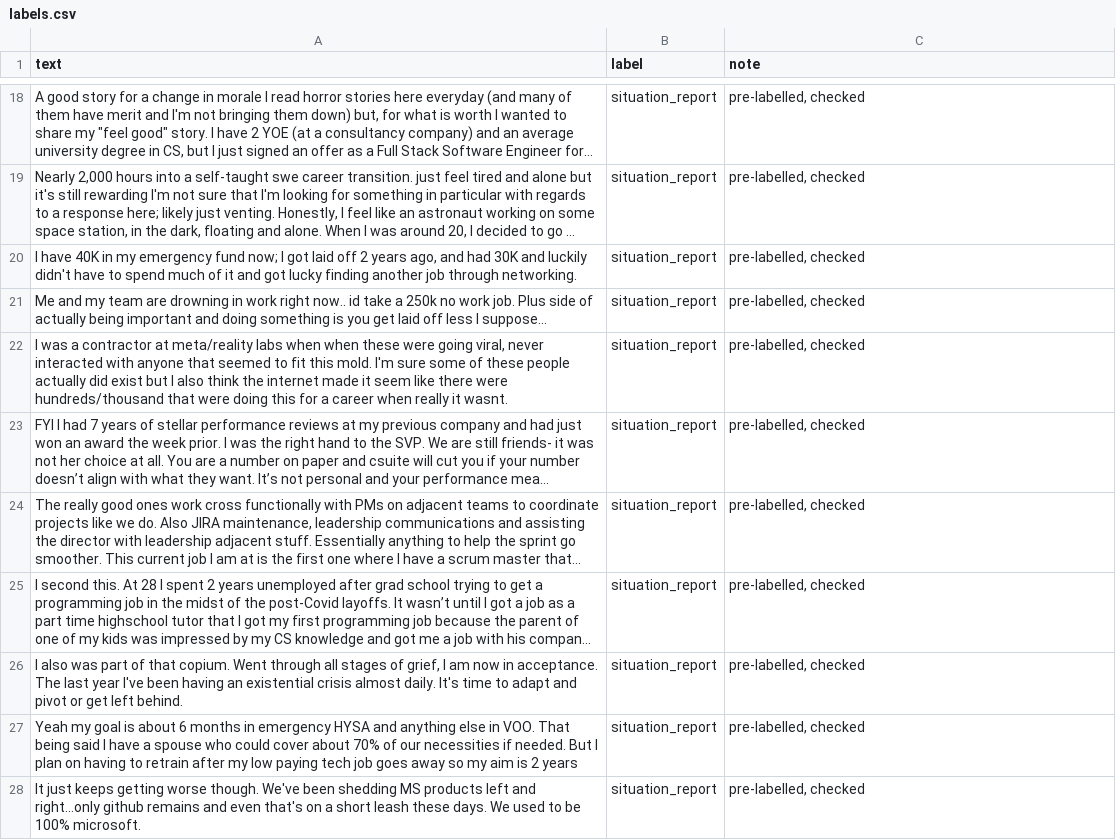
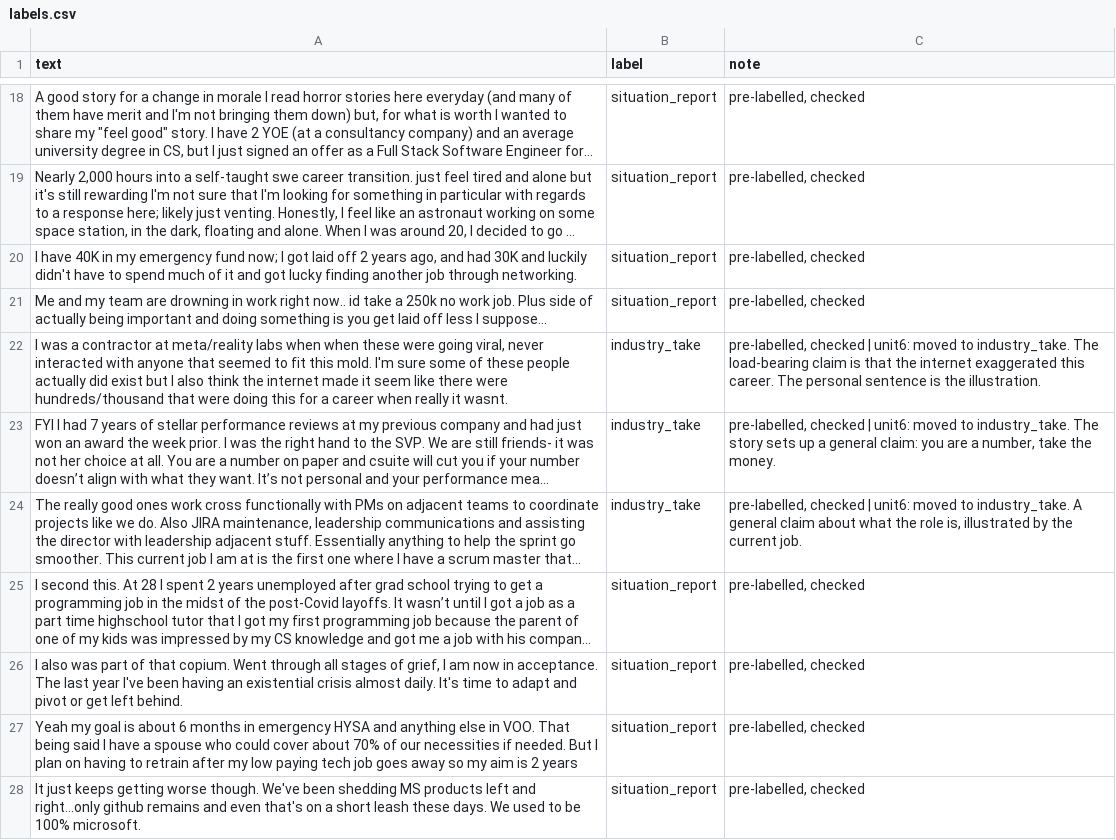
Before and after one commit to Subhradeep246/ai201-project3-takemeter-starter-v2026, a CSV file: labels.csv, drawn as a sheet; only a part is shown, gaps mark what is left out; long unchanged cells end in …; the diff covers the shown part only; the diff names each change by its address in the sheet, - before the commit and + after, or states it on an @@ line.

```diff
--- a/labels.csv
+++ b/labels.csv
-B22:B24 (label): situation_report
+B22:B24 (label): industry_take
-C22 (note): pre-labelled, checked
+C22 (note): pre-labelled, checked | unit6: moved to industry_take. The load-bearing claim is that the internet exaggerated this career. The personal sentence is the illustration.
-C23 (note): pre-labelled, checked
+C23 (note): pre-labelled, checked | unit6: moved to industry_take. The story sets up a general claim: you are a number, take the money.
-C24 (note): pre-labelled, checked
+C24 (note): pre-labelled, checked | unit6: moved to industry_take. A general claim about what the role is, illustrated by the current job.
```
Also changed, not shown: 10 edited cells elsewhere in this file.
